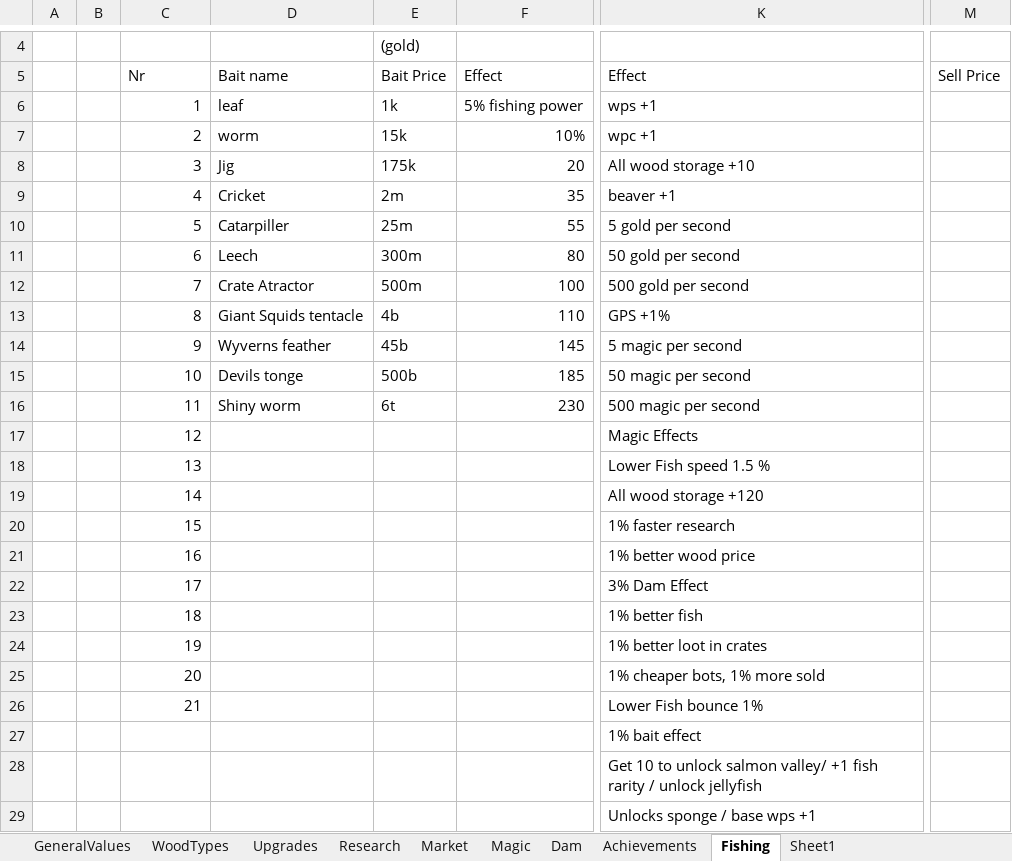
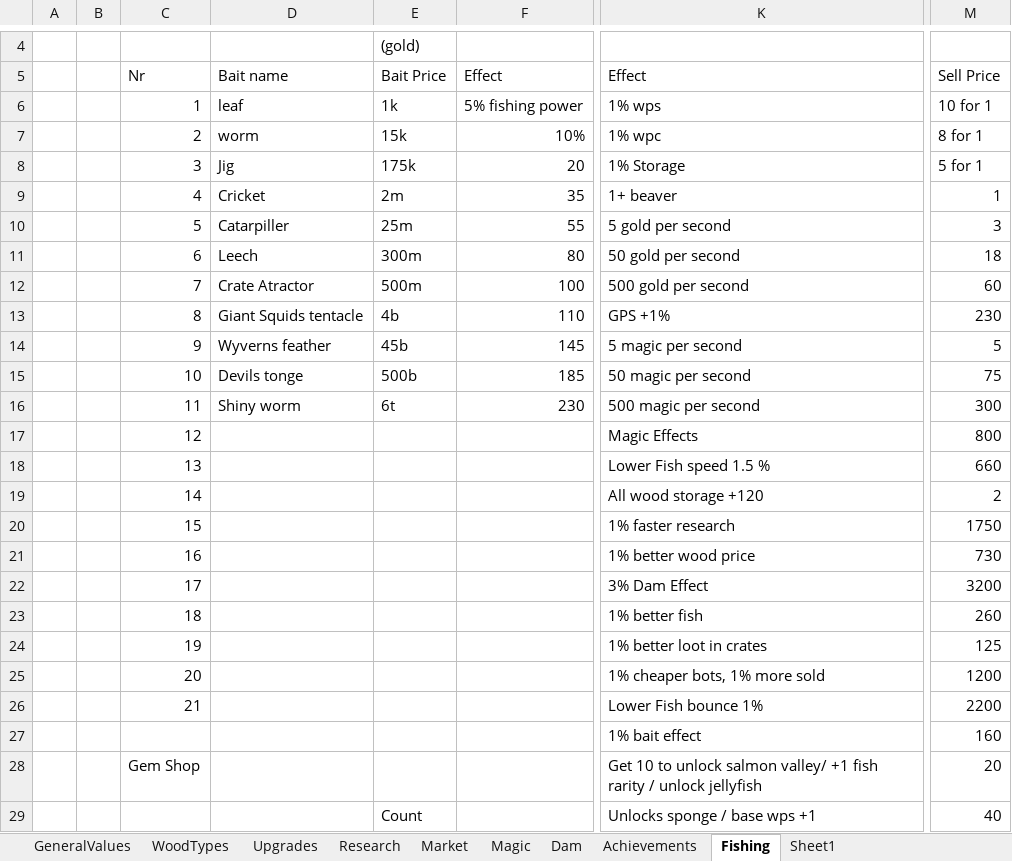
Before and after one commit to mdbernhards/BeaverIncremental, an Excel workbook: Beavers incremental mega sheet.xlsx, sheet Fishing, drawn as a sheet; only a part is shown, gaps mark what is left out; values as stored, in another font and other column widths than the file's, no borders; the diff covers the shown part only; the diff names each change by its address in the sheet, - before the commit and + after, or states it on an @@ line.

Commit message:
Remaking Fishing; Merchants; Magic Costs and Locks
Updated a lot of Magic Locked Wood upgrades
Renamed Bots To Merchants
Updated Magic Upgrade Costs
Remade Part Of The Fishing Mechanics

```diff
--- a/Beavers incremental mega sheet.xlsx (sheet Fishing)
+++ b/Beavers incremental mega sheet.xlsx (sheet Fishing)
-K6 (Effect): wps +1
+K6 (Effect): 1% wps
-M6 (Sell Price): (empty)
+M6 (Sell Price): 10 for 1
-K7 (Effect): wpc +1
+K7 (Effect): 1% wpc
-M7 (Sell Price): (empty)
+M7 (Sell Price): 8 for 1
-K8 (Effect): All wood storage +10
+K8 (Effect): 1% Storage
-M8 (Sell Price): (empty)
+M8 (Sell Price): 5 for 1
-K9 (Effect): beaver +1
+K9 (Effect): 1+ beaver
-M9 (Sell Price): (empty)
+M9 (Sell Price): 1
-M10 (Sell Price): (empty)
+M10 (Sell Price): 3
-M11 (Sell Price): (empty)
+M11 (Sell Price): 18
-M12 (Sell Price): (empty)
+M12 (Sell Price): 60
-M13 (Sell Price): (empty)
+M13 (Sell Price): 230
-M14 (Sell Price): (empty)
+M14 (Sell Price): 5
-M15 (Sell Price): (empty)
+M15 (Sell Price): 75
-M16 (Sell Price): (empty)
+M16 (Sell Price): 300
-M17 (Sell Price): (empty)
+M17 (Sell Price): 800
-M18 (Sell Price): (empty)
+M18 (Sell Price): 660
-M19 (Sell Price): (empty)
+M19 (Sell Price): 2
-M20 (Sell Price): (empty)
+M20 (Sell Price): 1750
-M21 (Sell Price): (empty)
+M21 (Sell Price): 730
-M22 (Sell Price): (empty)
+M22 (Sell Price): 3200
-M23 (Sell Price): (empty)
+M23 (Sell Price): 260
-M24 (Sell Price): (empty)
+M24 (Sell Price): 125
-M25 (Sell Price): (empty)
+M25 (Sell Price): 1200
-M26 (Sell Price): (empty)
+M26 (Sell Price): 2200
-M27 (Sell Price): (empty)
+M27 (Sell Price): 160
-C28 (Nr): (empty)
+C28 (Nr): Gem Shop
-M28 (Sell Price): (empty)
+M28 (Sell Price): 20
-E29 (Bait Price): (empty)
+E29 (Bait Price): Count
-M29 (Sell Price): (empty)
+M29 (Sell Price): 40
```
Also changed, not shown: 81 edited cells elsewhere in this sheet, 26 other files.
